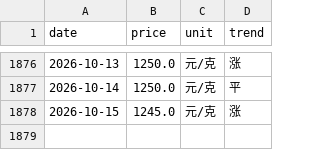
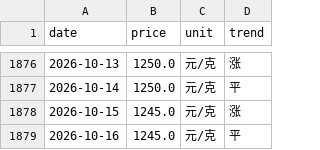
Before and after one commit to html5-cloud/gold-price, a CSV file: data/周六福.csv, drawn as a sheet; only a part is shown, gaps mark what is left out.

```diff
--- a/data/周六福.csv
+++ b/data/周六福.csv
@@ -1878 +1878,2 @@
 2026-10-15,1245.0,元/克,涨
+2026-10-16,1245.0,元/克,平
```
Also changed, not shown: data/周大生.csv, data/周大福.csv, 6 other files.
